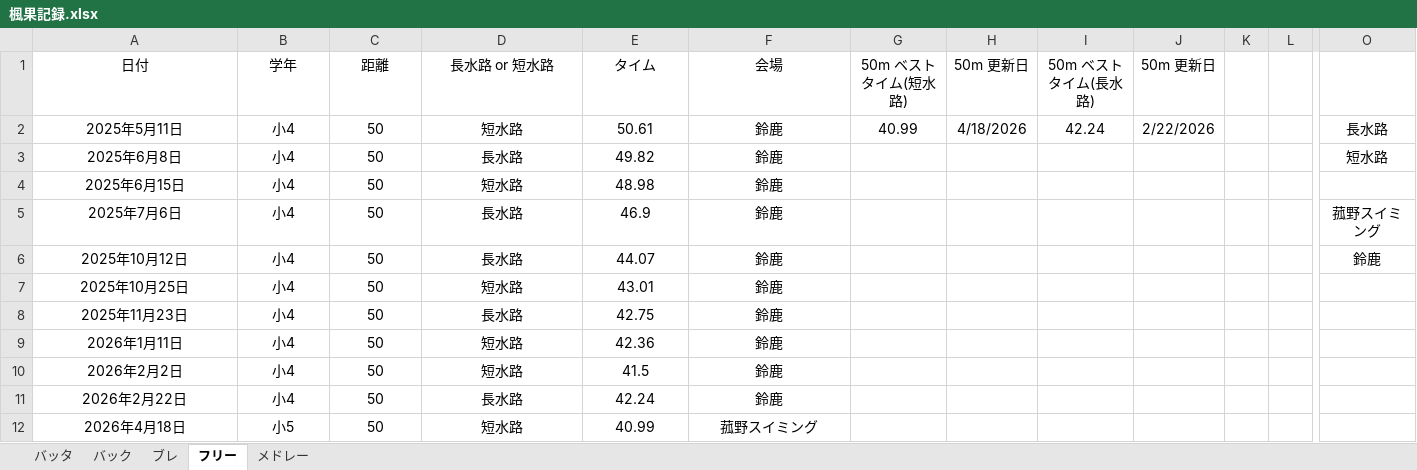
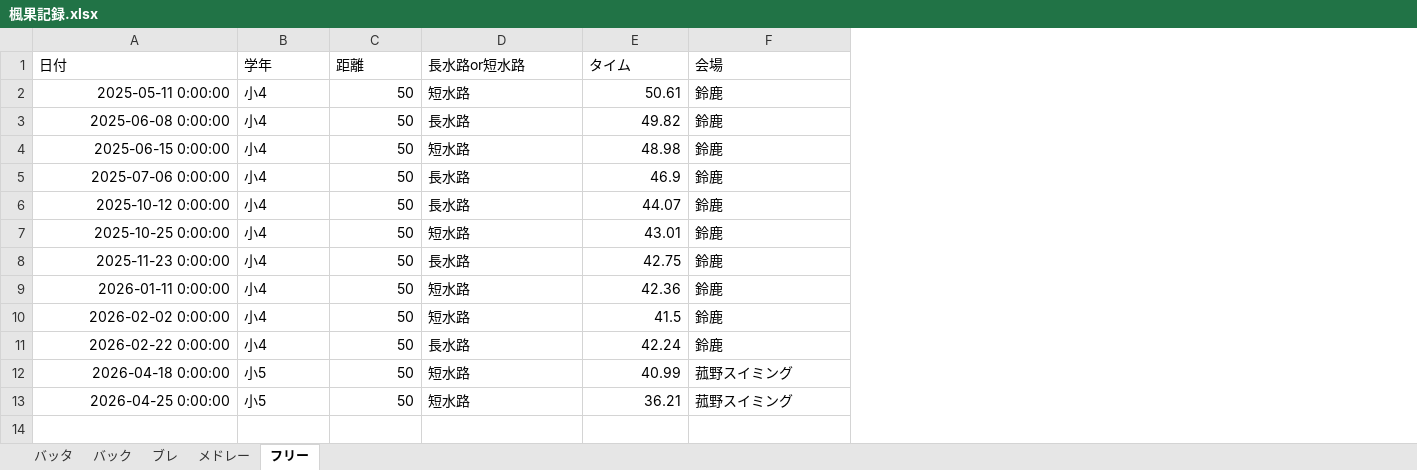
Before and after one commit to shimo2829/fuka-swim, an Excel workbook: 楓果記録.xlsx, sheet フリー, drawn as a sheet; only a part is shown, gaps mark what is left out; values as stored, in another font and other column widths than the file's, no borders; removed rows and columns are numbered as before the commit, all else as after; rows hold the shown columns only; the diff covers the shown part only; the diff names each change by its address in the sheet, - before the commit and + after, or states it on an @@ line.

Commit message:
Add record: フリー 50m

```diff
--- a/楓果記録.xlsx (sheet フリー)
+++ b/楓果記録.xlsx (sheet フリー)
@@ sheet tab order changed: バッタ | バック | ブレ | メドレー | フリー @@
-column G (50m ベストタイム(短水路)), row 2: 40.99
-column H (50m 更新日), row 2: 4/18/2026
-column I (50m ベストタイム(長水路)), row 2: 42.24
-column J (50m 更新日), row 2: 2/22/2026
-column K, empty
-column L, empty
-column O, rows 2-6: 長水路 | 短水路 |  | 菰野スイミング | 鈴鹿
-A1:F1 alignment: center
+A1:F1 alignment: left
-D1: 長水路 or 短水路
+D1: 長水路or短水路
-A2 (日付): 2025年5月11日
+A2 (日付): 2025-05-11 0:00:00
-A2:A12 alignment: center
+A2:A12 alignment: right
-B2:B12 alignment: center
+B2:B12 alignment: left
-C2:C12 alignment: center
+C2:C12 alignment: right
-D2:D12 alignment: center
+D2:D12 alignment: left
-E2:E12 alignment: center
+E2:E12 alignment: right
-F2:F12 alignment: center
+F2:F12 alignment: left
-A3 (日付): 2025年6月8日
+A3 (日付): 2025-06-08 0:00:00
-A4 (日付): 2025年6月15日
+A4 (日付): 2025-06-15 0:00:00
-A5 (日付): 2025年7月6日
+A5 (日付): 2025-07-06 0:00:00
-A6 (日付): 2025年10月12日
+A6 (日付): 2025-10-12 0:00:00
-A7 (日付): 2025年10月25日
+A7 (日付): 2025-10-25 0:00:00
-A8 (日付): 2025年11月23日
+A8 (日付): 2025-11-23 0:00:00
-A9 (日付): 2026年1月11日
+A9 (日付): 2026-01-11 0:00:00
-A10 (日付): 2026年2月2日
+A10 (日付): 2026-02-02 0:00:00
-A11 (日付): 2026年2月22日
+A11 (日付): 2026-02-22 0:00:00
-A12 (日付): 2026年4月18日
+A12 (日付): 2026-04-18 0:00:00
+row 13: 2026-04-25 0:00:00 | 小5 | 50 | 短水路 | 36.21 | 菰野スイミング
```
Also changed, not shown: 2 removed columns elsewhere in this sheet, sheet ブレ, sheet バッタ, sheet バック.
